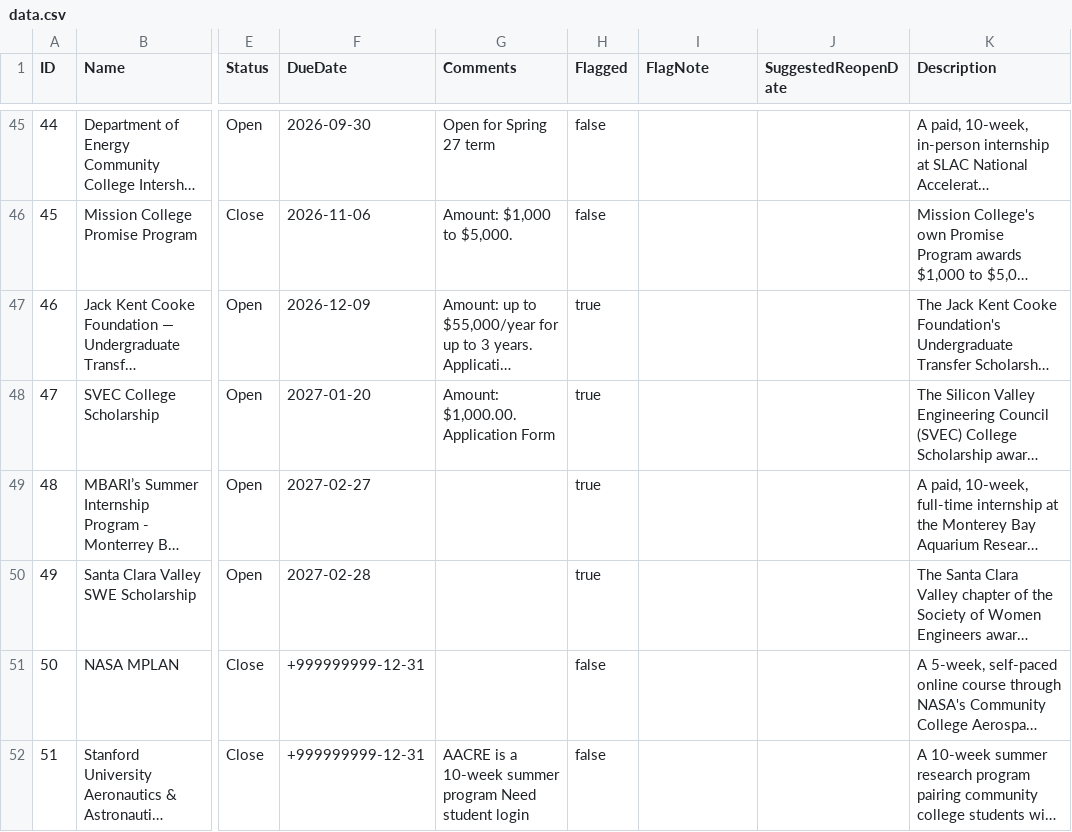
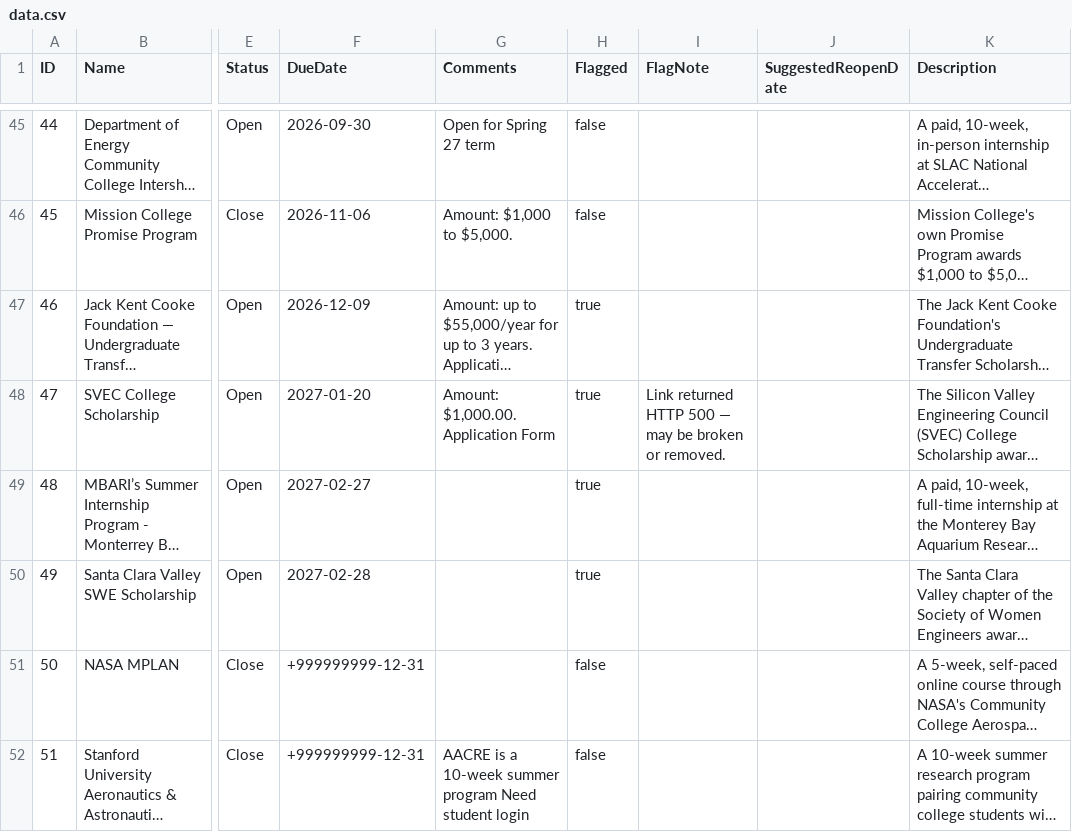
Before and after one commit to karlaaesme/MESA-OpportunityTracker, a CSV file: docs/data.csv, drawn as a sheet; only a part is shown, gaps mark what is left out; long unchanged cells end in …; the diff names each change by its address in the sheet, - before the commit and + after, or states it on an @@ line.

```diff
--- a/docs/data.csv
+++ b/docs/data.csv
-I48 (FlagNote): (empty)
+I48 (FlagNote): Link returned HTTP 500 — may be broken or removed.
```
